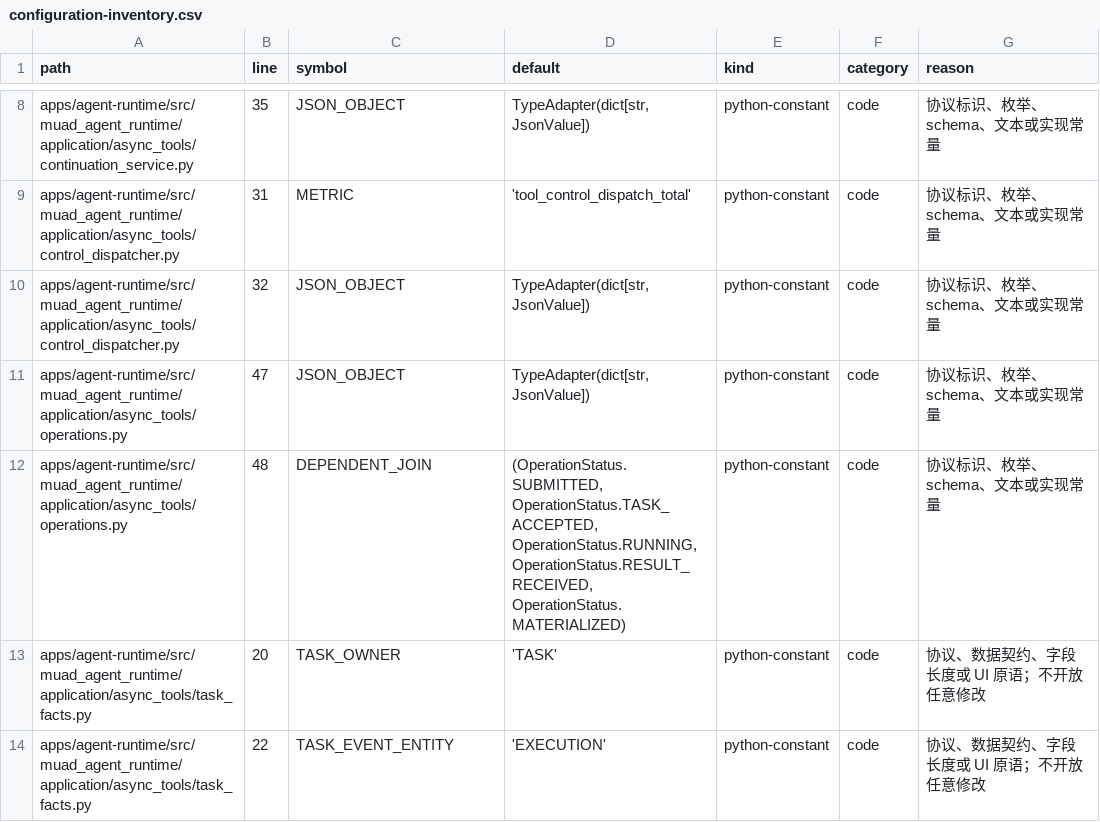
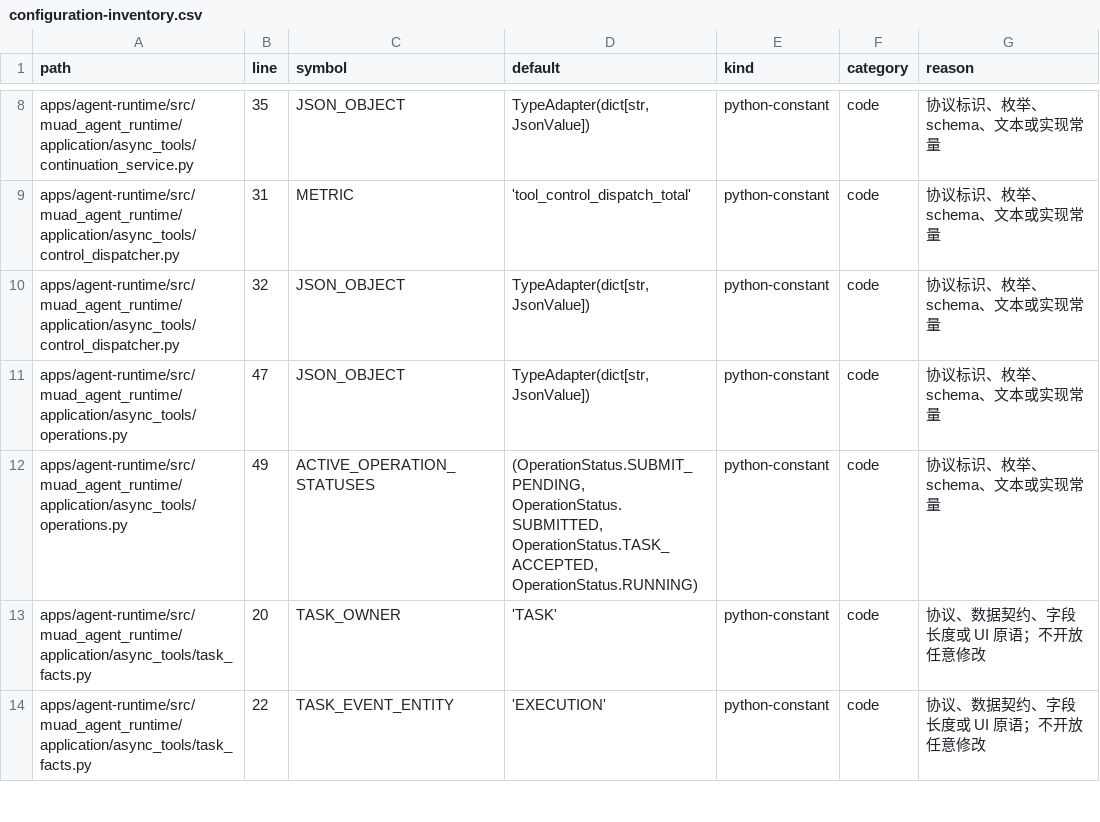
Before and after one commit to Michaelxwb/fluxion-harness, a CSV file: docs/configuration-inventory.csv, drawn as a sheet; only a part is shown, gaps mark what is left out.

Commit message:
feat(agent-runtime): make run-side async skills background-only (TASK-006)

```diff
--- a/docs/configuration-inventory.csv
+++ b/docs/configuration-inventory.csv
@@ -11,3 +11,3 @@ apps/agent-runtime/src/muad_agent_runtime/application/async_tools/control_dispat
 apps/agent-runtime/src/muad_agent_runtime/application/async_tools/operations.py,47,JSON_OBJECT,"TypeAdapter(dict[str, JsonValue])",python-constant,code,协议标识、枚举、schema、文本或实现常量
-apps/agent-runtime/src/muad_agent_runtime/application/async_tools/operations.py,48,DEPENDENT_JOIN,"(OperationStatus.SUBMITTED, OperationStatus.TASK_ACCEPTED, OperationStatus.RUNNING, OperationStatus.RESULT_RECEIVED, OperationStatus.MATERIALIZED)",python-constant,code,协议标识、枚举、schema、文本或实现常量
+apps/agent-runtime/src/muad_agent_runtime/application/async_tools/operations.py,49,ACTIVE_OPERATION_STATUSES,"(OperationStatus.SUBMIT_PENDING, OperationStatus.SUBMITTED, OperationStatus.TASK_ACCEPTED, OperationStatus.RUNNING)",python-constant,code,协议标识、枚举、schema、文本或实现常量
 apps/agent-runtime/src/muad_agent_runtime/application/async_tools/task_facts.py,20,TASK_OWNER,'TASK',python-constant,code,协议、数据契约、字段长度或 UI 原语；不开放任意修改
```
Also changed, not shown: 9 other files.
